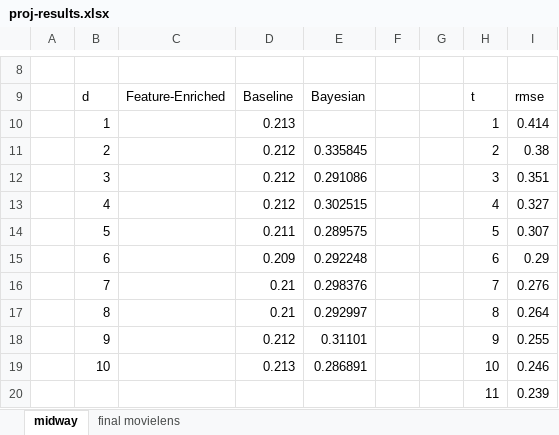
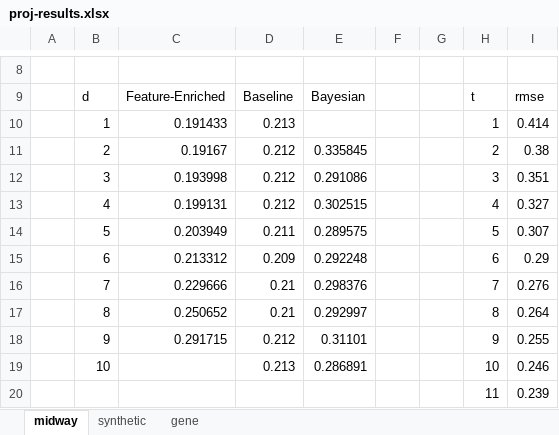
Before and after one commit to ericclei/pgm-project, an Excel workbook: output/proj-results.xlsx, sheet midway, drawn as a sheet; only a part is shown, gaps mark what is left out; values as stored, in another font and other column widths than the file's, no borders; charts and pictures not drawn; the diff names each change by its address in the sheet, - before the commit and + after, or states it on an @@ line.

```diff
--- a/output/proj-results.xlsx (sheet midway)
+++ b/output/proj-results.xlsx (sheet midway)
-sheet tab: final movielens
+sheet tab: synthetic
+sheet tab: gene
-C10: (empty)
+C10: 0.191433
-C11: (empty)
+C11: 0.19167
-C12: (empty)
+C12: 0.193998
-C13: (empty)
+C13: 0.199131
-C14: (empty)
+C14: 0.203949
-C15: (empty)
+C15: 0.213312
-C16: (empty)
+C16: 0.229666
-C17: (empty)
+C17: 0.250652
-C18: (empty)
+C18: 0.291715
```
Also changed, not shown: sheet synthetic, charts or pictures, 29 other files.
